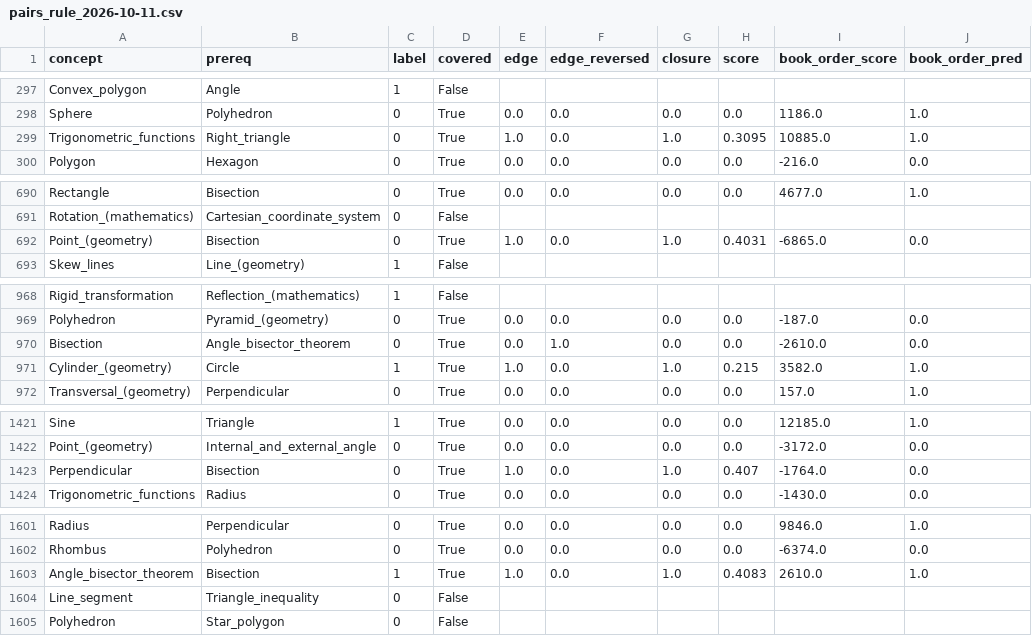
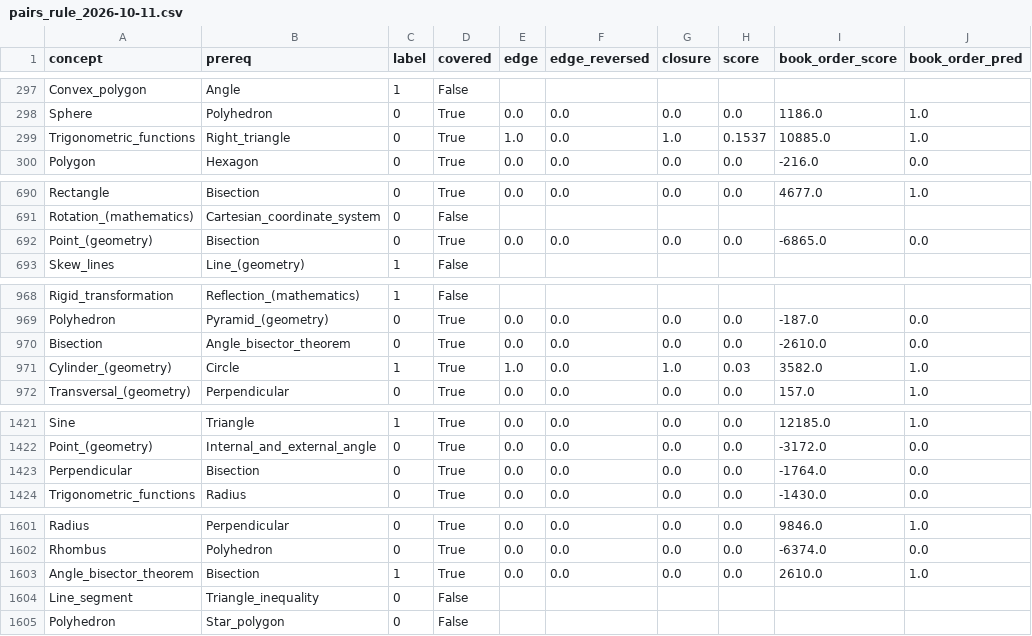
Before and after one commit to thegreatvoid/LearnKG, a CSV file: data_output/eval_framework/prerequisite/pairs_rule_2026-10-11.csv, drawn as a sheet; only a part is shown, gaps mark what is left out; the diff covers the shown part only.

```diff
--- a/data_output/eval_framework/prerequisite/pairs_rule_2026-10-11.csv
+++ b/data_output/eval_framework/prerequisite/pairs_rule_2026-10-11.csv
@@ -298,3 +298,3 @@ Convex_polygon,Angle,1,False,,,,,,
 Sphere,Polyhedron,0,True,0.0,0.0,0.0,0.0,1186.0,1.0
-Trigonometric_functions,Right_triangle,0,True,1.0,0.0,1.0,0.3095,10885.0,1.0
+Trigonometric_functions,Right_triangle,0,True,1.0,0.0,1.0,0.1537,10885.0,1.0
 Polygon,Hexagon,0,True,0.0,0.0,0.0,0.0,-216.0,0.0
@@ -691,3 +691,3 @@ Rectangle,Bisection,0,True,0.0,0.0,0.0,0.0,4677.0,1.0
 Rotation_(mathematics),Cartesian_coordinate_system,0,False,,,,,,
-Point_(geometry),Bisection,0,True,1.0,0.0,1.0,0.4031,-6865.0,0.0
+Point_(geometry),Bisection,0,True,0.0,0.0,0.0,0.0,-6865.0,0.0
 Skew_lines,Line_(geometry),1,False,,,,,,
@@ -969,4 +969,4 @@ Rigid_transformation,Reflection_(mathematics),1,False,,,,,,
 Polyhedron,Pyramid_(geometry),0,True,0.0,0.0,0.0,0.0,-187.0,0.0
-Bisection,Angle_bisector_theorem,0,True,0.0,1.0,0.0,0.0,-2610.0,0.0
-Cylinder_(geometry),Circle,1,True,1.0,0.0,1.0,0.215,3582.0,1.0
+Bisection,Angle_bisector_theorem,0,True,0.0,0.0,0.0,0.0,-2610.0,0.0
+Cylinder_(geometry),Circle,1,True,1.0,0.0,1.0,0.03,3582.0,1.0
 Transversal_(geometry),Perpendicular,0,True,0.0,0.0,0.0,0.0,157.0,1.0
@@ -1422,3 +1422,3 @@ Sine,Triangle,1,True,0.0,0.0,0.0,0.0,12185.0,1.0
 Point_(geometry),Internal_and_external_angle,0,True,0.0,0.0,0.0,0.0,-3172.0,0.0
-Perpendicular,Bisection,0,True,1.0,0.0,1.0,0.407,-1764.0,0.0
+Perpendicular,Bisection,0,True,0.0,0.0,0.0,0.0,-1764.0,0.0
 Trigonometric_functions,Radius,0,True,0.0,0.0,0.0,0.0,-1430.0,0.0
@@ -1602,3 +1602,3 @@ Radius,Perpendicular,0,True,0.0,0.0,0.0,0.0,9846.0,1.0
 Rhombus,Polyhedron,0,True,0.0,0.0,0.0,0.0,-6374.0,0.0
-Angle_bisector_theorem,Bisection,1,True,1.0,0.0,1.0,0.4083,2610.0,1.0
+Angle_bisector_theorem,Bisection,1,True,0.0,0.0,0.0,0.0,2610.0,1.0
 Line_segment,Triangle_inequality,0,False,,,,,,
```
Also changed, not shown: 9 edited cells elsewhere in this file, data_output/ck12_geometry/candidate_pairs.csv, data_output/ck12_geometry/concepts.csv, 20 other files.
